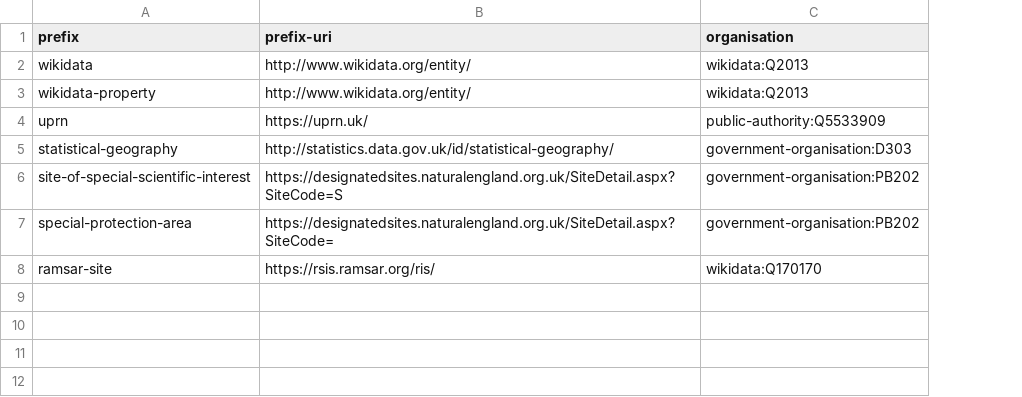
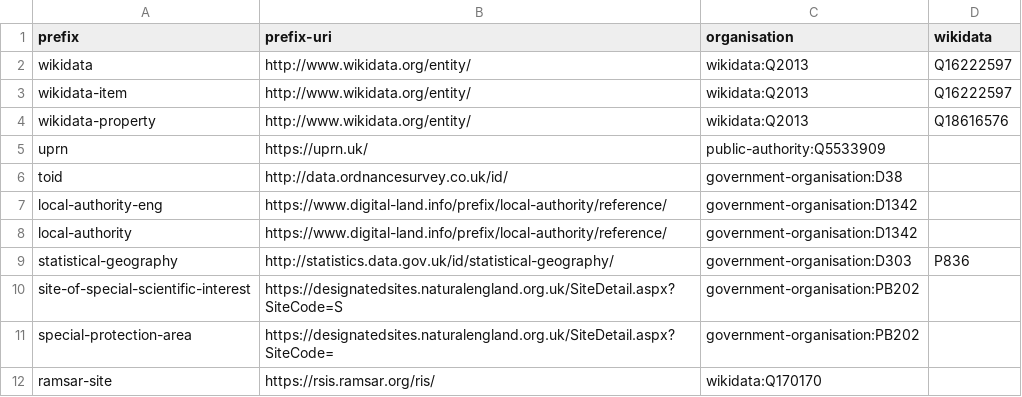
Before and after one commit to digital-land/specification, a CSV file: content/prefix.csv, drawn as a sheet; addresses are those after the commit; the diff names each change by its address in the sheet, - before the commit and + after, or states it on an @@ line.

Commit message:
More prefixes

```diff
--- a/content/prefix.csv
+++ b/content/prefix.csv
+column D (wikidata), row 2: Q16222597; row 4: Q18616576; row 9: P836
+row 3: wikidata-item | http://www.wikidata.org/entity/ | wikidata:Q2013 | Q16222597
+row 6: toid | http://data.ordnancesurvey.co.uk/id/ | government-organisation:D38
+row 7: local-authority-eng | https://www.digital-land.info/prefix/local-authority/reference/ | government-organisation:D1342
+row 8: local-authority | https://www.digital-land.info/prefix/local-authority/reference/ | government-organisation:D1342
```
